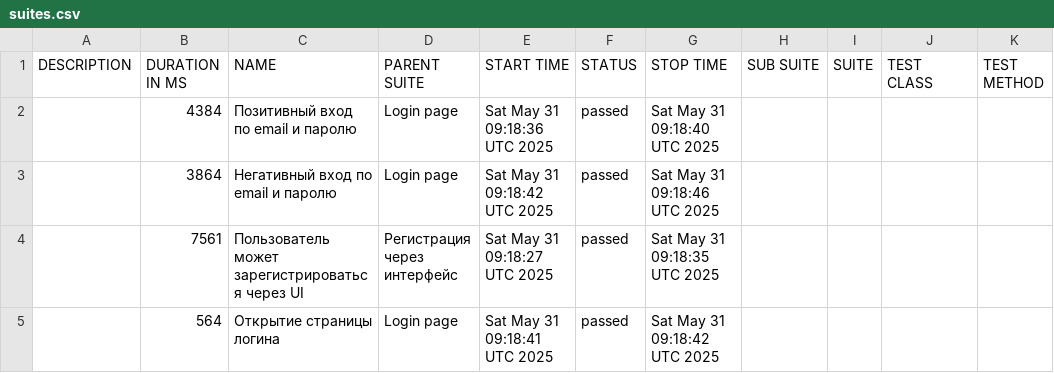
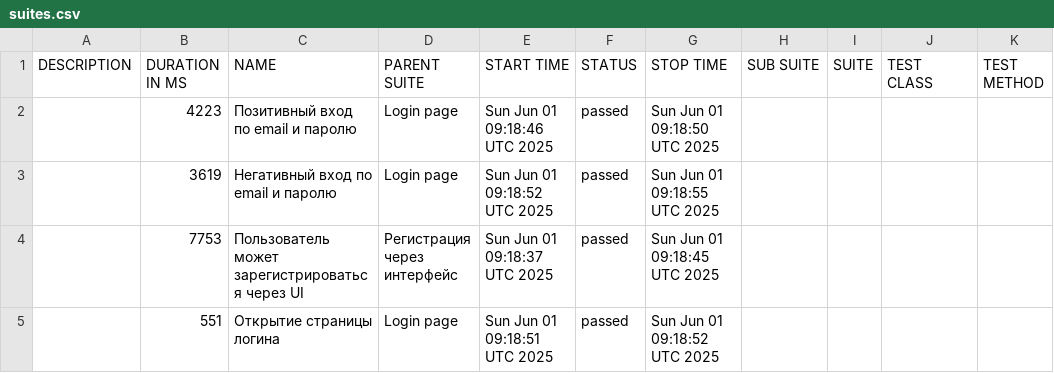
Before and after one commit to borbkin/e2e-codecept, a CSV file: data/suites.csv, drawn as a sheet.

```diff
--- a/data/suites.csv
+++ b/data/suites.csv
@@ -1,5 +1,5 @@
 "DESCRIPTION","DURATION IN MS","NAME","PARENT SUITE","START TIME","STATUS","STOP TIME","SUB SUITE","SUITE","TEST CLASS","TEST METHOD"
-"","4384","Позитивный вход по email и паролю","Login page","Sat May 31 09:18:36 UTC 2025","passed","Sat May 31 09:18:40 UTC 2025","","","",""
-"","3864","Негативный вход по email и паролю","Login page","Sat May 31 09:18:42 UTC 2025","passed","Sat May 31 09:18:46 UTC 2025","","","",""
-"","7561","Пользователь может зарегистрироваться через UI","Регистрация через интерфейс","Sat May 31 09:18:27 UTC 2025","passed","Sat May 31 09:18:35 UTC 2025","","","",""
-"","564","Открытие страницы логина","Login page","Sat May 31 09:18:41 UTC 2025","passed","Sat May 31 09:18:42 UTC 2025","","","",""
+"","4223","Позитивный вход по email и паролю","Login page","Sun Jun 01 09:18:46 UTC 2025","passed","Sun Jun 01 09:18:50 UTC 2025","","","",""
+"","3619","Негативный вход по email и паролю","Login page","Sun Jun 01 09:18:52 UTC 2025","passed","Sun Jun 01 09:18:55 UTC 2025","","","",""
+"","7753","Пользователь может зарегистрироваться через UI","Регистрация через интерфейс","Sun Jun 01 09:18:37 UTC 2025","passed","Sun Jun 01 09:18:45 UTC 2025","","","",""
+"","551","Открытие страницы логина","Login page","Sun Jun 01 09:18:51 UTC 2025","passed","Sun Jun 01 09:18:52 UTC 2025","","","",""
```
Also changed, not shown: 22 other files.
